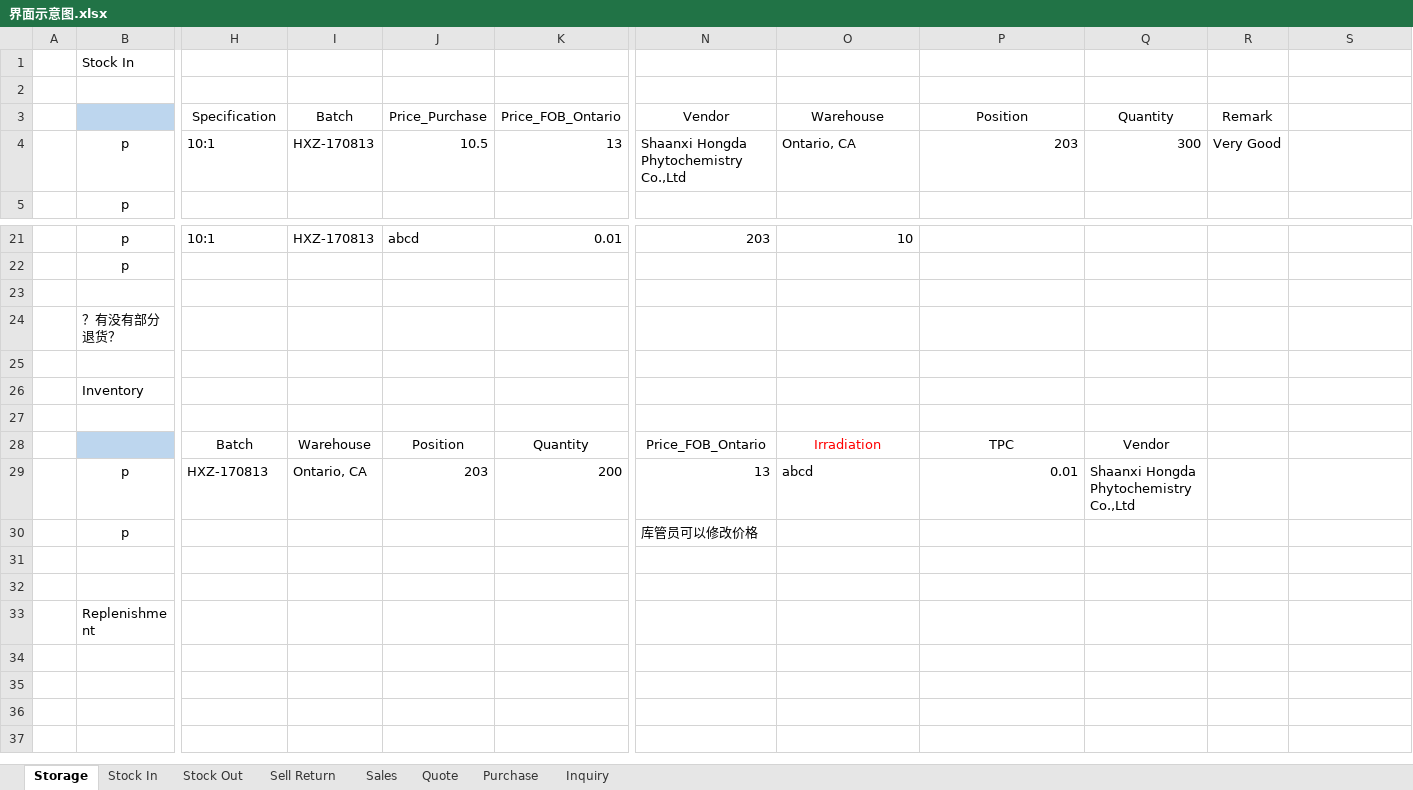
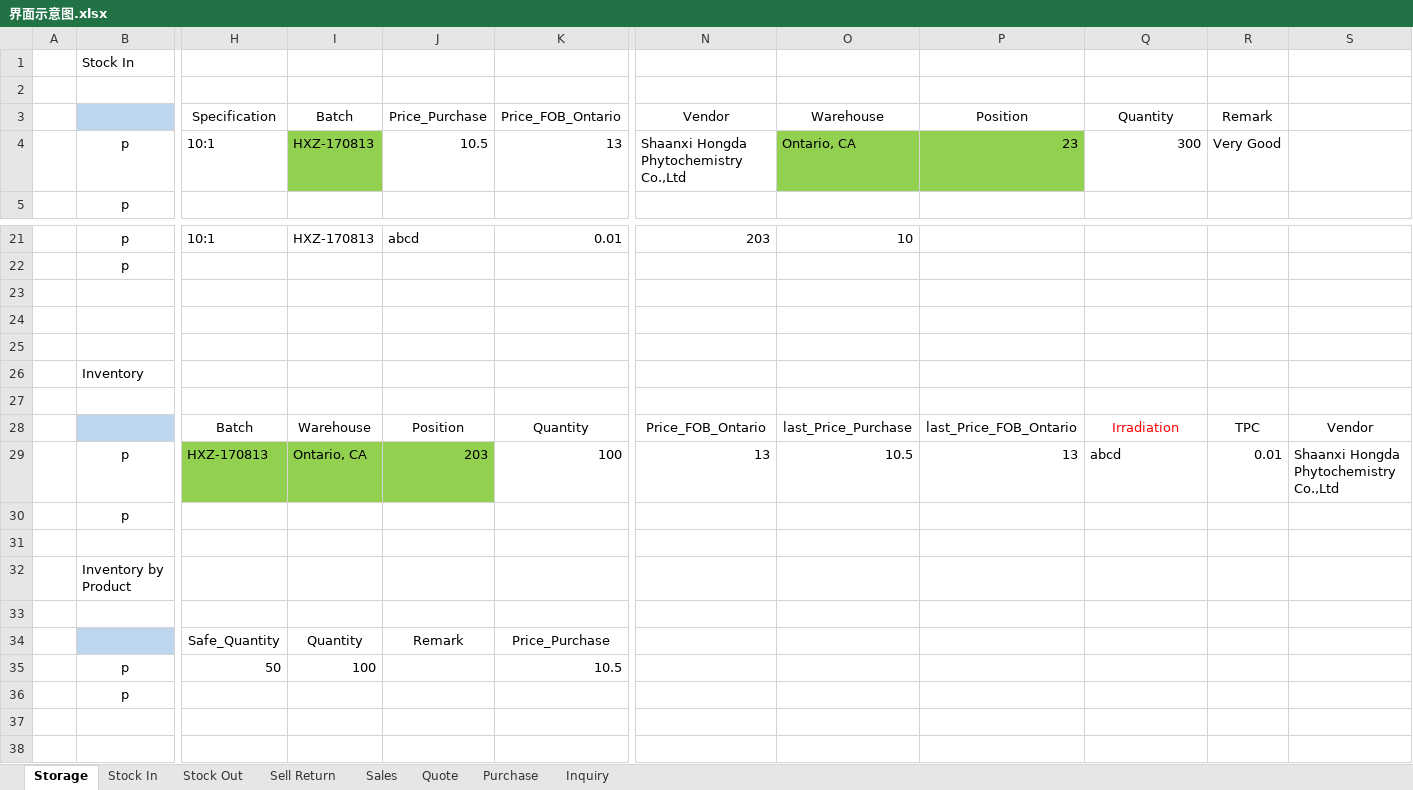
Before and after one commit to IMSTang/IMS, an Excel workbook: doc/界面示意图.xlsx, sheet Storage, drawn as a sheet; only a part is shown, gaps mark what is left out; the shorter side is filled out with more unchanged rows; values as stored, in another font and other column widths than the file's, no borders; charts and pictures not drawn; rows hold the shown columns only; the diff names each change by its address in the sheet, - before the commit and + after, or states it on an @@ line.

Commit message:
update UI after discuss

```diff
--- a/doc/界面示意图.xlsx (sheet Storage)
+++ b/doc/界面示意图.xlsx (sheet Storage)
-I4 fill: none
+I4 fill: #92D050
-O4:P4 fill: none
+O4:P4 fill: #92D050
-P4: 203
+P4: 23
-B24: ？有没有部分退货？
+B24: (empty)
-O28: Irradiation
+O28: last_Price_Purchase
-O28 text colour: #FF0000
+O28 text colour: black
-P28: TPC
+P28: last_Price_FOB_Ontario
-Q28: Vendor
+Q28: Irradiation
-Q28 text colour: black
+Q28 text colour: #FF0000
-R28: (empty)
+R28: TPC
-S28: (empty)
+S28: Vendor
-H29:J29 fill: none
+H29:J29 fill: #92D050
-K29: 200
+K29: 100
-O29: abcd
+O29: 10.5
-P29: 0.01
+P29: 13
-Q29: Shaanxi Hongda Phytochemistry Co.,Ltd
+Q29: abcd
-R29: (empty)
+R29: 0.01
-S29: (empty)
+S29: Shaanxi Hongda Phytochemistry Co.,Ltd
-N30: 库管员可以修改价格
+N30: (empty)
+row 31: (empty)
+row 32:  | Inventory by Product
+row 33: (empty)
+row 34:  |  | Safe_Quantity | Quantity | Remark | Price_Purchase
+row 35:  | p | 50 | 100 |  | 10.5
+row 36:  | p
```
Also changed, not shown: sheet Stock Out, sheet Sales, sheet Stock In, sheet Quote, sheet Sell Return, charts or pictures.
